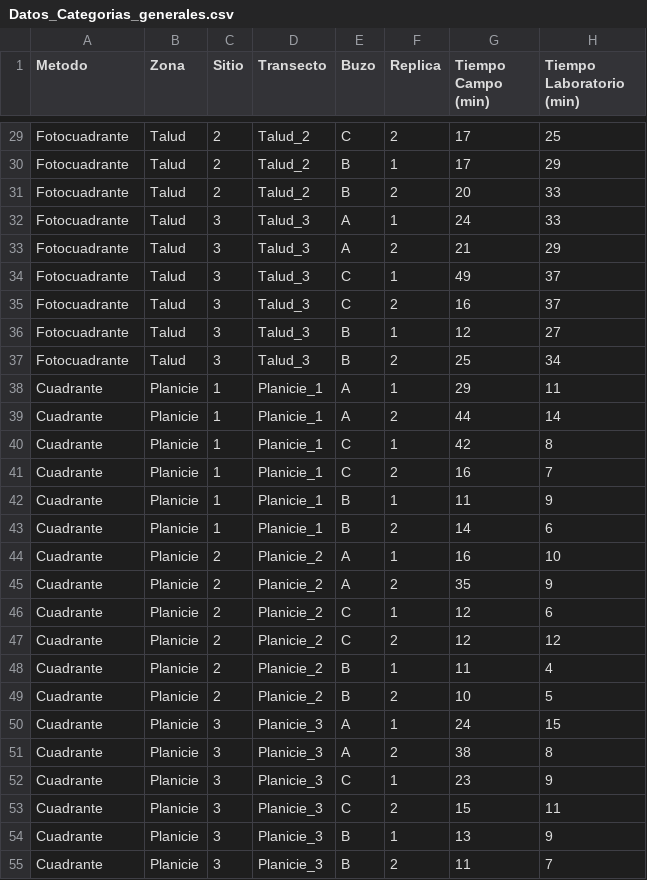
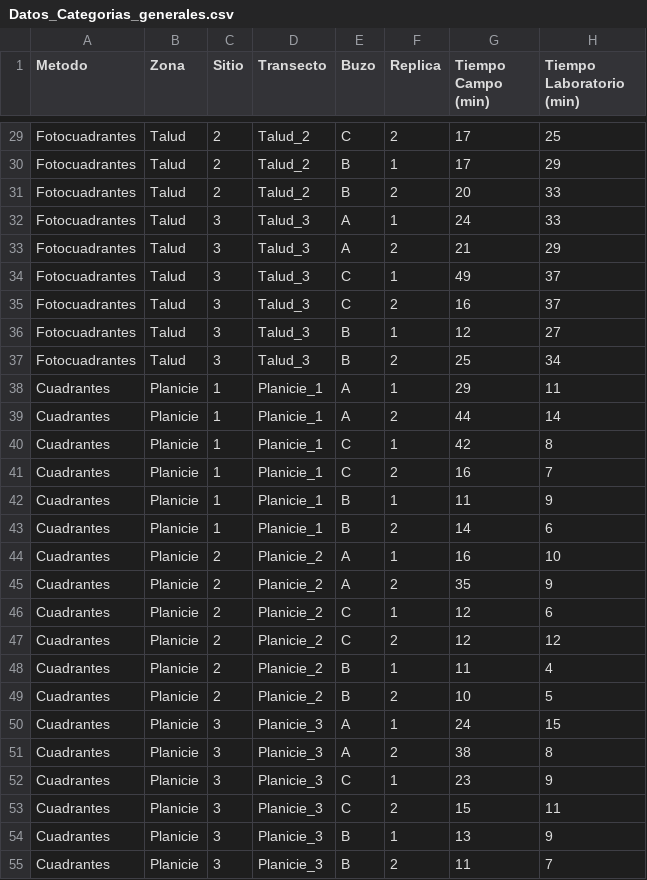
Before and after one commit to anampc/Metodos_Cobertura, a CSV file: Datos/Datos_Categorias_generales.csv, drawn as a sheet; only a part is shown, gaps mark what is left out; the diff covers the shown part only; the diff names each change by its address in the sheet, - before the commit and + after, or states it on an @@ line.

```diff
--- a/Datos/Datos_Categorias_generales.csv
+++ b/Datos/Datos_Categorias_generales.csv
-A29:A37 (Metodo): Fotocuadrante
+A29:A37 (Metodo): Fotocuadrantes
-A38:A55 (Metodo): Cuadrante
+A38:A55 (Metodo): Cuadrantes
```
Also changed, not shown: 81 edited cells elsewhere in this file, Datos/Datos_tiempo.csv, Datos/Riqueza_Bentos.csv, 7 other files.
